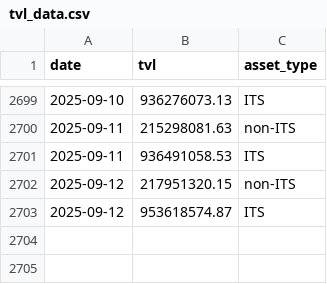
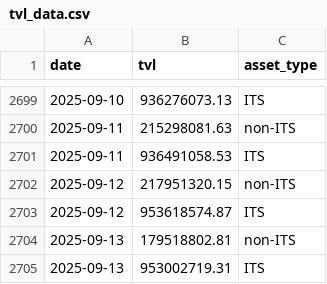
Before and after one commit to Emanoel91/Axelar-TVL-Tracker, a CSV file: tvl_data.csv, drawn as a sheet; only a part is shown, gaps mark what is left out; the diff names each change by its address in the sheet, - before the commit and + after, or states it on an @@ line.

```diff
--- a/tvl_data.csv
+++ b/tvl_data.csv
+row 2704: 2025-09-13 | 179518802.81 | non-ITS
+row 2705: 2025-09-13 | 953002719.31 | ITS
```
